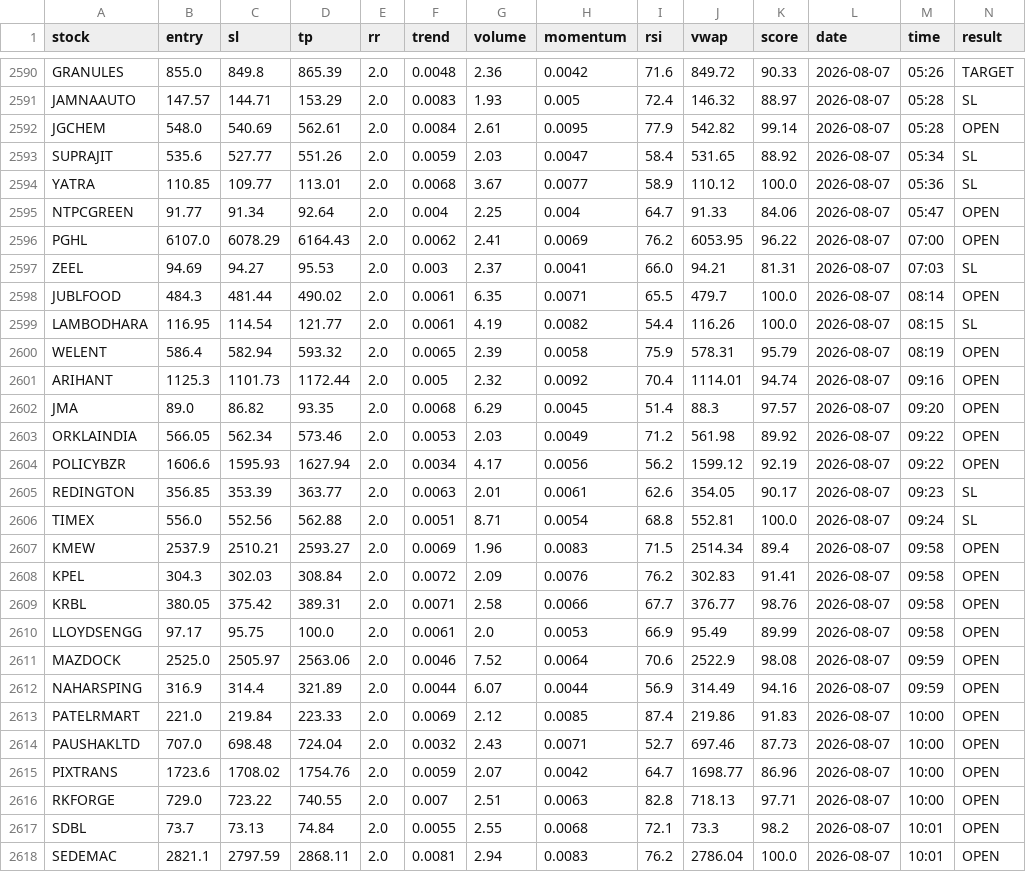
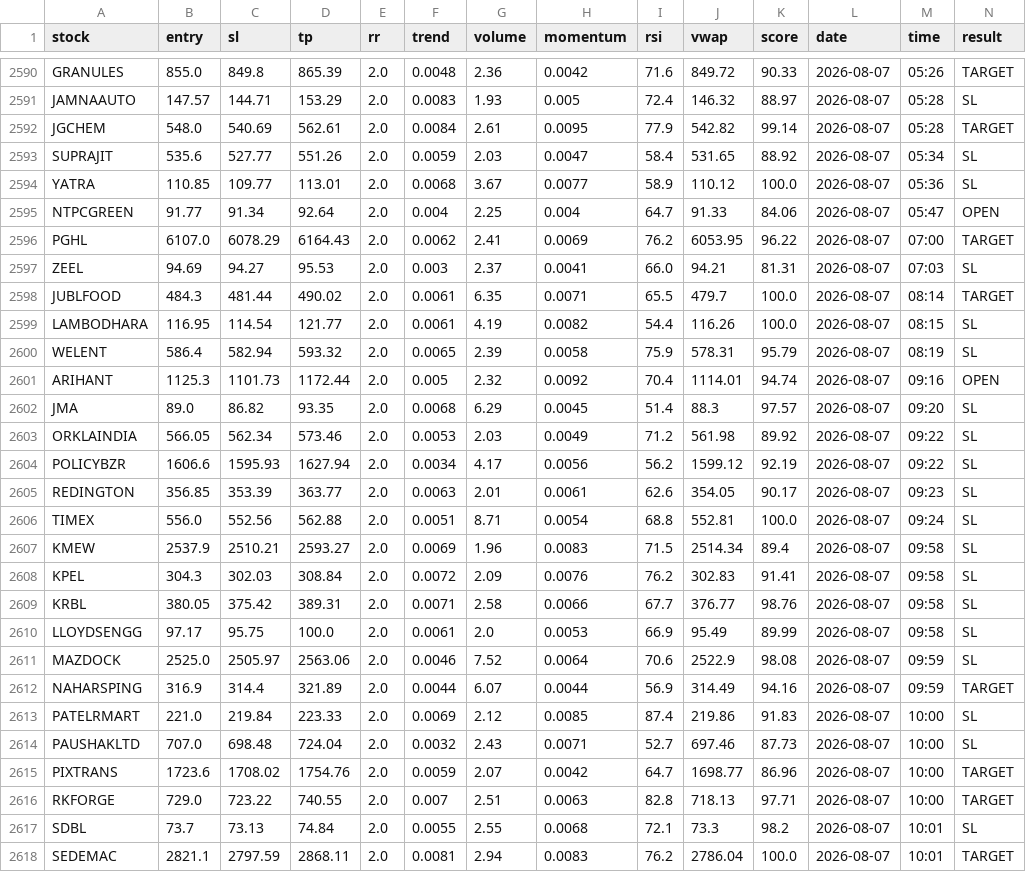
Before and after one commit to manjunathashtagi/Trading-Radar, a CSV file: data/signals.csv, drawn as a sheet; only a part is shown, gaps mark what is left out; the diff covers the shown part only.

```diff
--- a/data/signals.csv
+++ b/data/signals.csv
@@ -2591,3 +2591,3 @@ GRANULES,855.0,849.8,865.39,2.0,0.0048,2.36,0.0042,71.6,849.72,90.33,2026-08-07,
 JAMNAAUTO,147.57,144.71,153.29,2.0,0.0083,1.93,0.005,72.4,146.32,88.97,2026-08-07,05:28,SL
-JGCHEM,548.0,540.69,562.61,2.0,0.0084,2.61,0.0095,77.9,542.82,99.14,2026-08-07,05:28,OPEN
+JGCHEM,548.0,540.69,562.61,2.0,0.0084,2.61,0.0095,77.9,542.82,99.14,2026-08-07,05:28,TARGET
 SUPRAJIT,535.6,527.77,551.26,2.0,0.0059,2.03,0.0047,58.4,531.65,88.92,2026-08-07,05:34,SL
@@ -2595,24 +2595,24 @@ YATRA,110.85,109.77,113.01,2.0,0.0068,3.67,0.0077,58.9,110.12,100.0,2026-08-07,0
 NTPCGREEN,91.77,91.34,92.64,2.0,0.004,2.25,0.004,64.7,91.33,84.06,2026-08-07,05:47,OPEN
-PGHL,6107.0,6078.29,6164.43,2.0,0.0062,2.41,0.0069,76.2,6053.95,96.22,2026-08-07,07:00,OPEN
+PGHL,6107.0,6078.29,6164.43,2.0,0.0062,2.41,0.0069,76.2,6053.95,96.22,2026-08-07,07:00,TARGET
 ZEEL,94.69,94.27,95.53,2.0,0.003,2.37,0.0041,66.0,94.21,81.31,2026-08-07,07:03,SL
-JUBLFOOD,484.3,481.44,490.02,2.0,0.0061,6.35,0.0071,65.5,479.7,100.0,2026-08-07,08:14,OPEN
+JUBLFOOD,484.3,481.44,490.02,2.0,0.0061,6.35,0.0071,65.5,479.7,100.0,2026-08-07,08:14,TARGET
 LAMBODHARA,116.95,114.54,121.77,2.0,0.0061,4.19,0.0082,54.4,116.26,100.0,2026-08-07,08:15,SL
-WELENT,586.4,582.94,593.32,2.0,0.0065,2.39,0.0058,75.9,578.31,95.79,2026-08-07,08:19,OPEN
+WELENT,586.4,582.94,593.32,2.0,0.0065,2.39,0.0058,75.9,578.31,95.79,2026-08-07,08:19,SL
 ARIHANT,1125.3,1101.73,1172.44,2.0,0.005,2.32,0.0092,70.4,1114.01,94.74,2026-08-07,09:16,OPEN
-JMA,89.0,86.82,93.35,2.0,0.0068,6.29,0.0045,51.4,88.3,97.57,2026-08-07,09:20,OPEN
-ORKLAINDIA,566.05,562.34,573.46,2.0,0.0053,2.03,0.0049,71.2,561.98,89.92,2026-08-07,09:22,OPEN
-POLICYBZR,1606.6,1595.93,1627.94,2.0,0.0034,4.17,0.0056,56.2,1599.12,92.19,2026-08-07,09:22,OPEN
+JMA,89.0,86.82,93.35,2.0,0.0068,6.29,0.0045,51.4,88.3,97.57,2026-08-07,09:20,SL
+ORKLAINDIA,566.05,562.34,573.46,2.0,0.0053,2.03,0.0049,71.2,561.98,89.92,2026-08-07,09:22,SL
+POLICYBZR,1606.6,1595.93,1627.94,2.0,0.0034,4.17,0.0056,56.2,1599.12,92.19,2026-08-07,09:22,SL
 REDINGTON,356.85,353.39,363.77,2.0,0.0063,2.01,0.0061,62.6,354.05,90.17,2026-08-07,09:23,SL
 TIMEX,556.0,552.56,562.88,2.0,0.0051,8.71,0.0054,68.8,552.81,100.0,2026-08-07,09:24,SL
-KMEW,2537.9,2510.21,2593.27,2.0,0.0069,1.96,0.0083,71.5,2514.34,89.4,2026-08-07,09:58,OPEN
-KPEL,304.3,302.03,308.84,2.0,0.0072,2.09,0.0076,76.2,302.83,91.41,2026-08-07,09:58,OPEN
-KRBL,380.05,375.42,389.31,2.0,0.0071,2.58,0.0066,67.7,376.77,98.76,2026-08-07,09:58,OPEN
-LLOYDSENGG,97.17,95.75,100.0,2.0,0.0061,2.0,0.0053,66.9,95.49,89.99,2026-08-07,09:58,OPEN
-MAZDOCK,2525.0,2505.97,2563.06,2.0,0.0046,7.52,0.0064,70.6,2522.9,98.08,2026-08-07,09:59,OPEN
-NAHARSPING,316.9,314.4,321.89,2.0,0.0044,6.07,0.0044,56.9,314.49,94.16,2026-08-07,09:59,OPEN
-PATELRMART,221.0,219.84,223.33,2.0,0.0069,2.12,0.0085,87.4,219.86,91.83,2026-08-07,10:00,OPEN
-PAUSHAKLTD,707.0,698.48,724.04,2.0,0.0032,2.43,0.0071,52.7,697.46,87.73,2026-08-07,10:00,OPEN
-PIXTRANS,1723.6,1708.02,1754.76,2.0,0.0059,2.07,0.0042,64.7,1698.77,86.96,2026-08-07,10:00,OPEN
-RKFORGE,729.0,723.22,740.55,2.0,0.007,2.51,0.0063,82.8,718.13,97.71,2026-08-07,10:00,OPEN
-SDBL,73.7,73.13,74.84,2.0,0.0055,2.55,0.0068,72.1,73.3,98.2,2026-08-07,10:01,OPEN
-SEDEMAC,2821.1,2797.59,2868.11,2.0,0.0081,2.94,0.0083,76.2,2786.04,100.0,2026-08-07,10:01,OPEN
+KMEW,2537.9,2510.21,2593.27,2.0,0.0069,1.96,0.0083,71.5,2514.34,89.4,2026-08-07,09:58,SL
+KPEL,304.3,302.03,308.84,2.0,0.0072,2.09,0.0076,76.2,302.83,91.41,2026-08-07,09:58,SL
+KRBL,380.05,375.42,389.31,2.0,0.0071,2.58,0.0066,67.7,376.77,98.76,2026-08-07,09:58,SL
+LLOYDSENGG,97.17,95.75,100.0,2.0,0.0061,2.0,0.0053,66.9,95.49,89.99,2026-08-07,09:58,SL
+MAZDOCK,2525.0,2505.97,2563.06,2.0,0.0046,7.52,0.0064,70.6,2522.9,98.08,2026-08-07,09:59,SL
+NAHARSPING,316.9,314.4,321.89,2.0,0.0044,6.07,0.0044,56.9,314.49,94.16,2026-08-07,09:59,TARGET
+PATELRMART,221.0,219.84,223.33,2.0,0.0069,2.12,0.0085,87.4,219.86,91.83,2026-08-07,10:00,SL
+PAUSHAKLTD,707.0,698.48,724.04,2.0,0.0032,2.43,0.0071,52.7,697.46,87.73,2026-08-07,10:00,SL
+PIXTRANS,1723.6,1708.02,1754.76,2.0,0.0059,2.07,0.0042,64.7,1698.77,86.96,2026-08-07,10:00,TARGET
+RKFORGE,729.0,723.22,740.55,2.0,0.007,2.51,0.0063,82.8,718.13,97.71,2026-08-07,10:00,TARGET
+SDBL,73.7,73.13,74.84,2.0,0.0055,2.55,0.0068,72.1,73.3,98.2,2026-08-07,10:01,SL
+SEDEMAC,2821.1,2797.59,2868.11,2.0,0.0081,2.94,0.0083,76.2,2786.04,100.0,2026-08-07,10:01,TARGET
```
Also changed, not shown: 25 edited cells elsewhere in this file, 1 other file.
